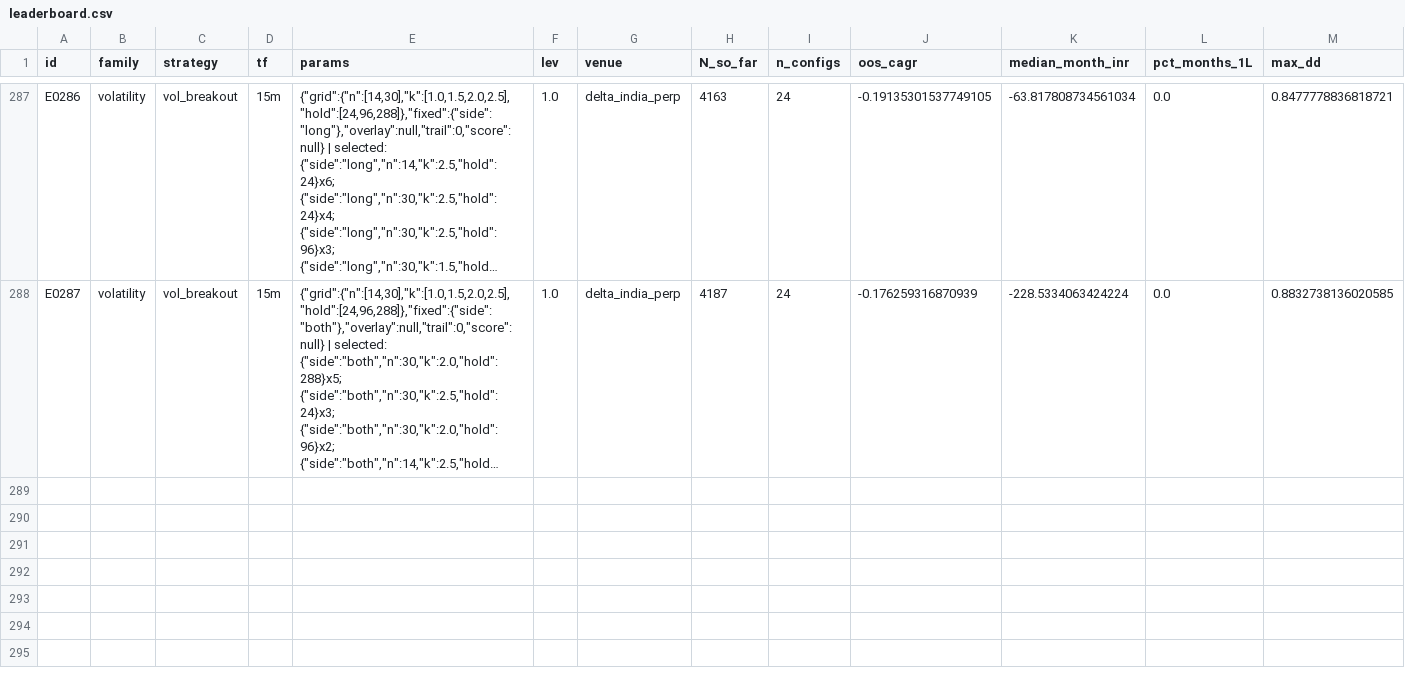
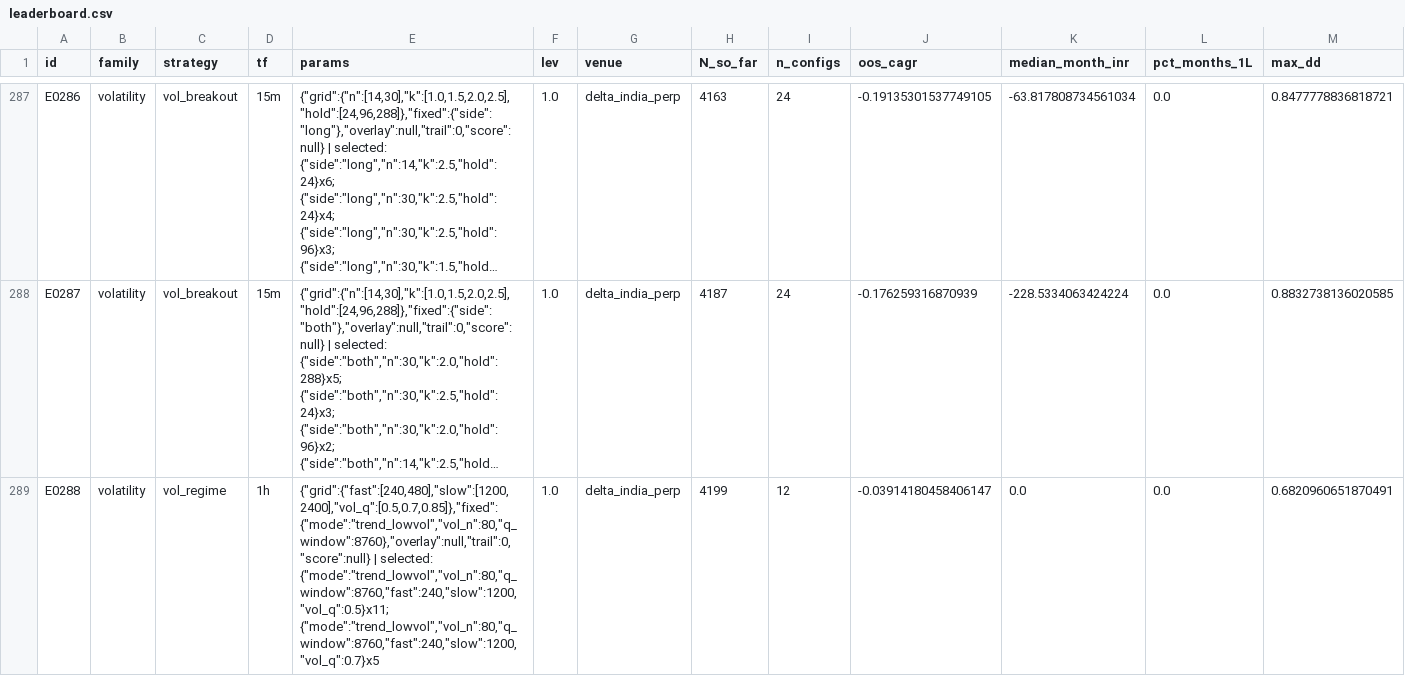
Before and after one commit to MPL0Y/DiamondHands, a CSV file: experiments/leaderboard.csv, drawn as a sheet; only a part is shown, gaps mark what is left out; long unchanged cells end in …; rows hold the shown columns only; the diff names each change by its address in the sheet, - before the commit and + after, or states it on an @@ line.

```diff
--- a/experiments/leaderboard.csv
+++ b/experiments/leaderboard.csv
+row 289: E0288 | volatility | vol_regime | 1h | {"grid":{"fast":[240,480],"slow":[1200,2400],"vol_q":[0.5,0.7,0.85]},"fixed":{"mode":"trend_lowvol","vol_n":80,"q_window":8760},"overlay":null,"trail":0,"score":null} | selected: {"mode":"trend_lowvol","vol_n":80,"q_window":8760,"fast":240,"slow":1200,"vol_q":0.5}x11; {"mode":"trend_lowvol","vol_n":80,"q_window":8760,"fast":240,"slow":1200,"vol_q":0.7}x5 | 1.0 | delta_india_perp | 4199 | 12 | -0.03914180458406147 | 0.0 | 0.0 | 0.6820960651870491
```
Also changed, not shown: experiments/trials.csv, 3 other files.
